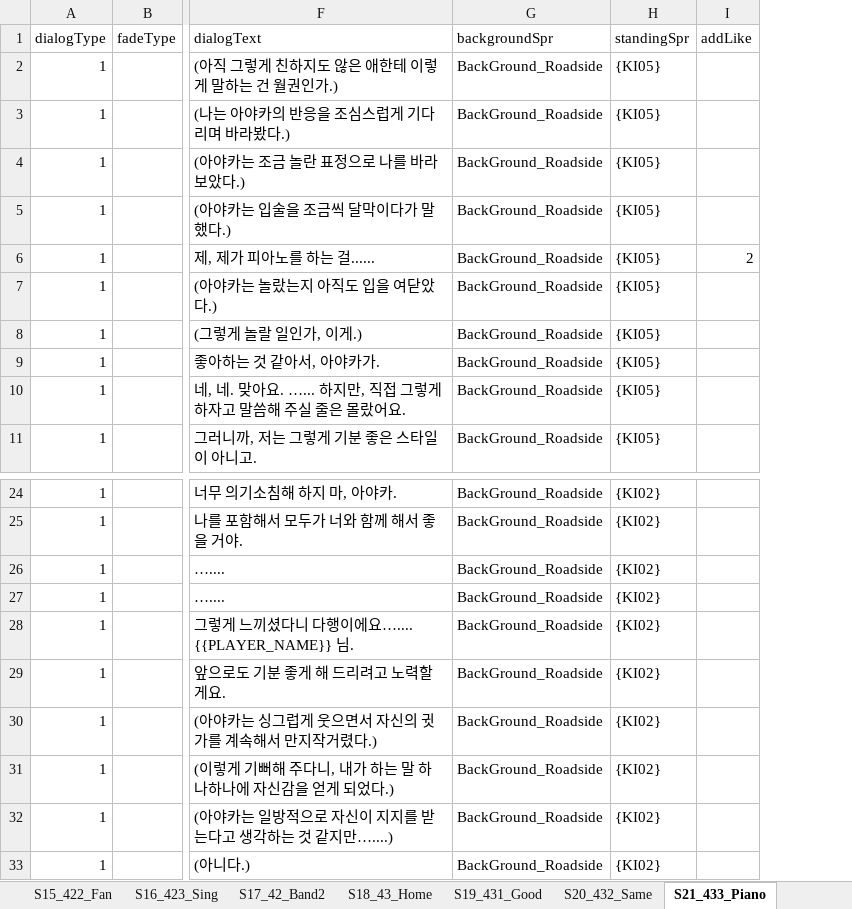
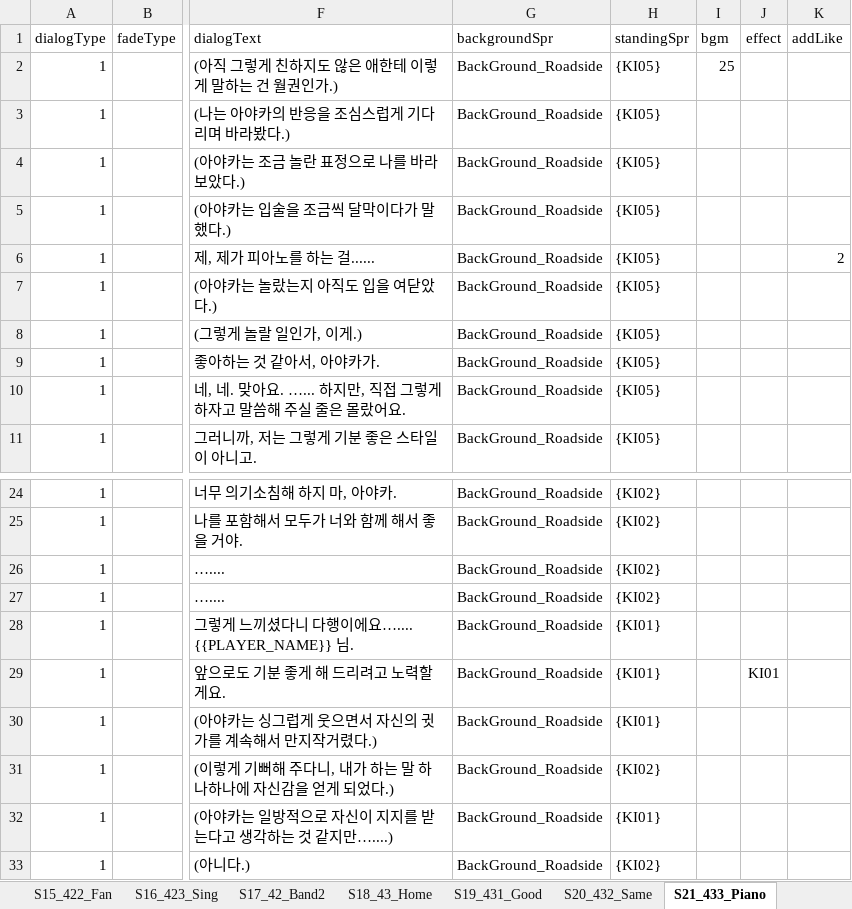
Before and after one commit to oNe731/Download-Project, an Excel workbook: Download/Assets/Resources/4. Data/1. VisualNovel/Dialogs/Dialogs_Day1.xlsx, sheet S21_433_Piano, drawn as a sheet; only a part is shown, gaps mark what is left out; values as stored, in another font and other column widths than the file's, no borders; conditional formats not drawn; the diff names each change by its address in the sheet, - before the commit and + after, or states it on an @@ line.

```diff
--- a/Download/Assets/Resources/4. Data/1. VisualNovel/Dialogs/Dialogs_Day1.xlsx (sheet S21_433_Piano)
+++ b/Download/Assets/Resources/4. Data/1. VisualNovel/Dialogs/Dialogs_Day1.xlsx (sheet S21_433_Piano)
+column I (bgm), row 2: 25
+column J (effect), row 29: KI01
-H28:H30 (standingSpr): {KI02}
+H28:H30 (standingSpr): {KI01}
-H32 (standingSpr): {KI02}
+H32 (standingSpr): {KI01}
```
Also changed, not shown: sheet S20_432_Same, sheet S09_411_What, sheet S07_4_SchoolDrop, sheet S23_4_SchoolDrop2, sheet S14_421_Effort, sheet S10_412_Thanks, 17 more sheets, Download/Assets/Resources/4. Data/1. VisualNovel/Dialogs/Dialogs_Day2.xlsx, Download/Assets/Resources/4. Data/1. VisualNovel/Dialogs/Dialogs_Day3At.xlsx, 16 other files.
